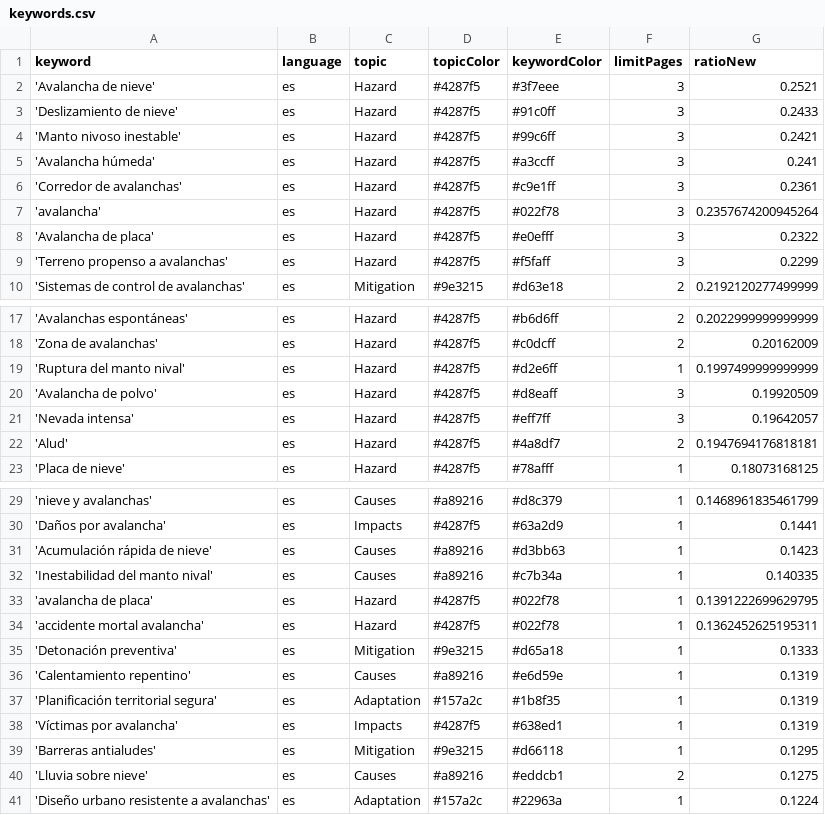
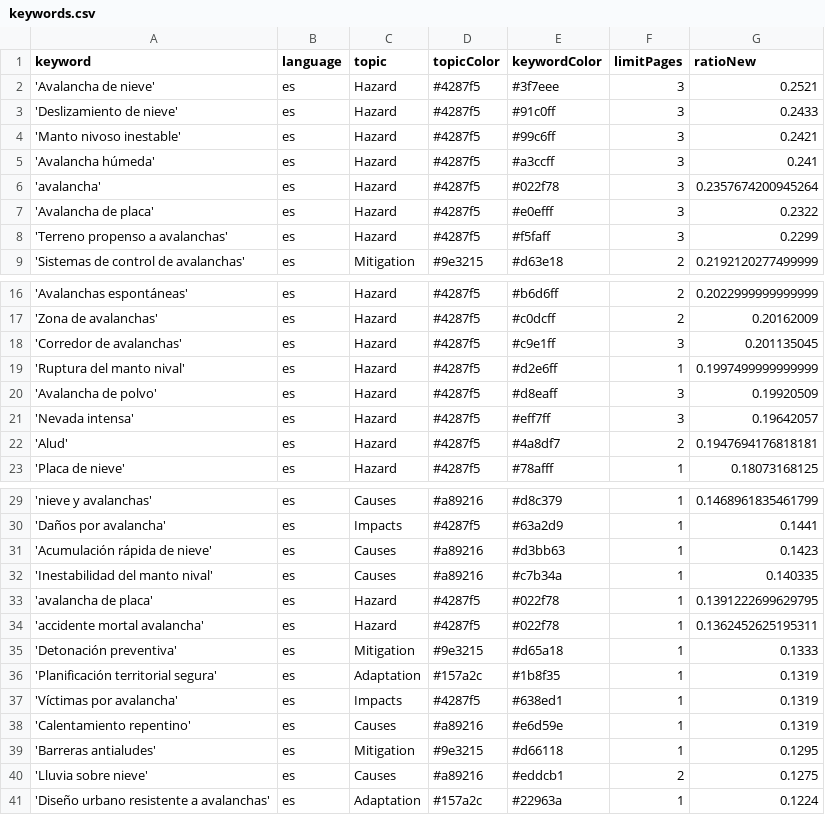
Before and after one commit to picawe-news/AvalanchaIsComing, a CSV file: keywords.csv, drawn as a sheet; only a part is shown, gaps mark what is left out.

Commit message:
Commit from GitHub Actions (harvest:0.0)

```diff
--- a/keywords.csv
+++ b/keywords.csv
@@ -5,3 +5,2 @@ keyword,language,topic,topicColor,keywordColor,limitPages,ratioNew
 'Avalancha húmeda',es,Hazard,#4287f5,#a3ccff,3,0.241
-'Corredor de avalanchas',es,Hazard,#4287f5,#c9e1ff,3,0.2361
 'avalancha',es,Hazard,#4287f5,#022f78,3,0.2357674200945264
@@ -18,2 +17,3 @@ keyword,language,topic,topicColor,keywordColor,limitPages,ratioNew
 'Zona de avalanchas',es,Hazard,#4287f5,#c0dcff,2,0.20162009
+'Corredor de avalanchas',es,Hazard,#4287f5,#c9e1ff,3,0.201135045
 'Ruptura del manto nival',es,Hazard,#4287f5,#d2e6ff,1,0.1997499999999999
@@ -35,5 +35,5 @@ keyword,language,topic,topicColor,keywordColor,limitPages,ratioNew
 'Detonación preventiva',es,Mitigation,#9e3215,#d65a18,1,0.1333
-'Calentamiento repentino',es,Causes,#a89216,#e6d59e,1,0.1319
 'Planificación territorial segura',es,Adaptation,#157a2c,#1b8f35,1,0.1319
 'Víctimas por avalancha',es,Impacts,#4287f5,#638ed1,1,0.1319
+'Calentamiento repentino',es,Causes,#a89216,#e6d59e,1,0.1319
 'Barreras antialudes',es,Mitigation,#9e3215,#d66118,1,0.1295
```
